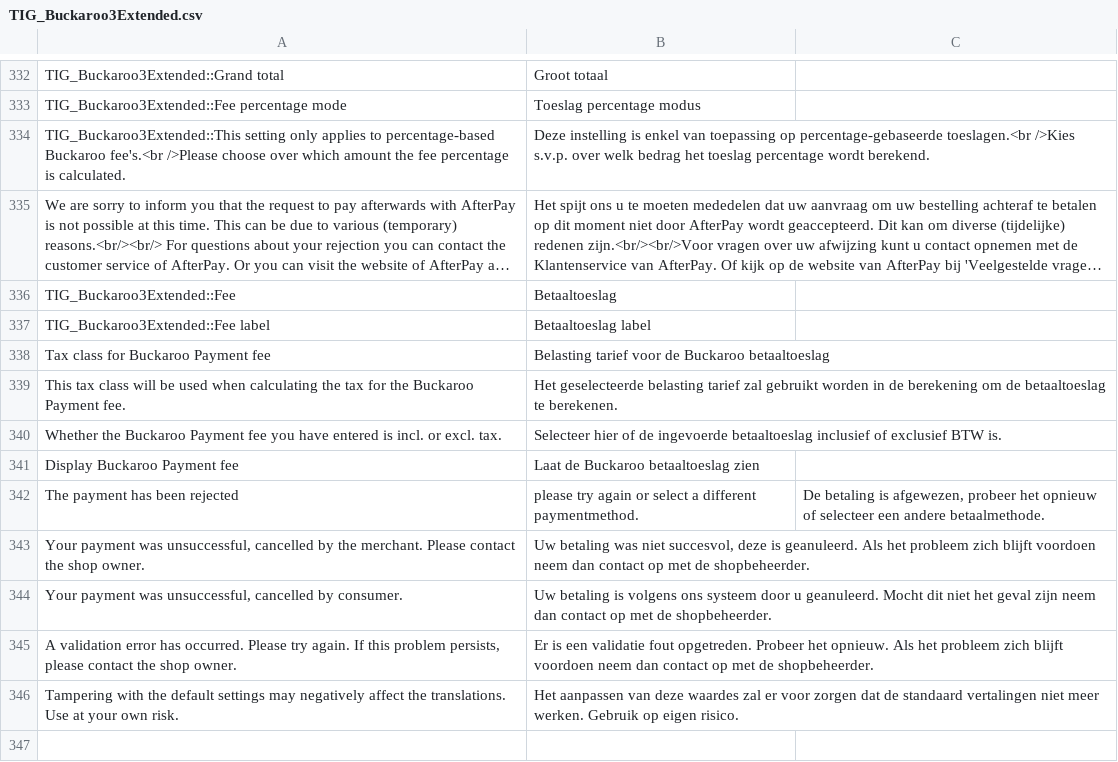
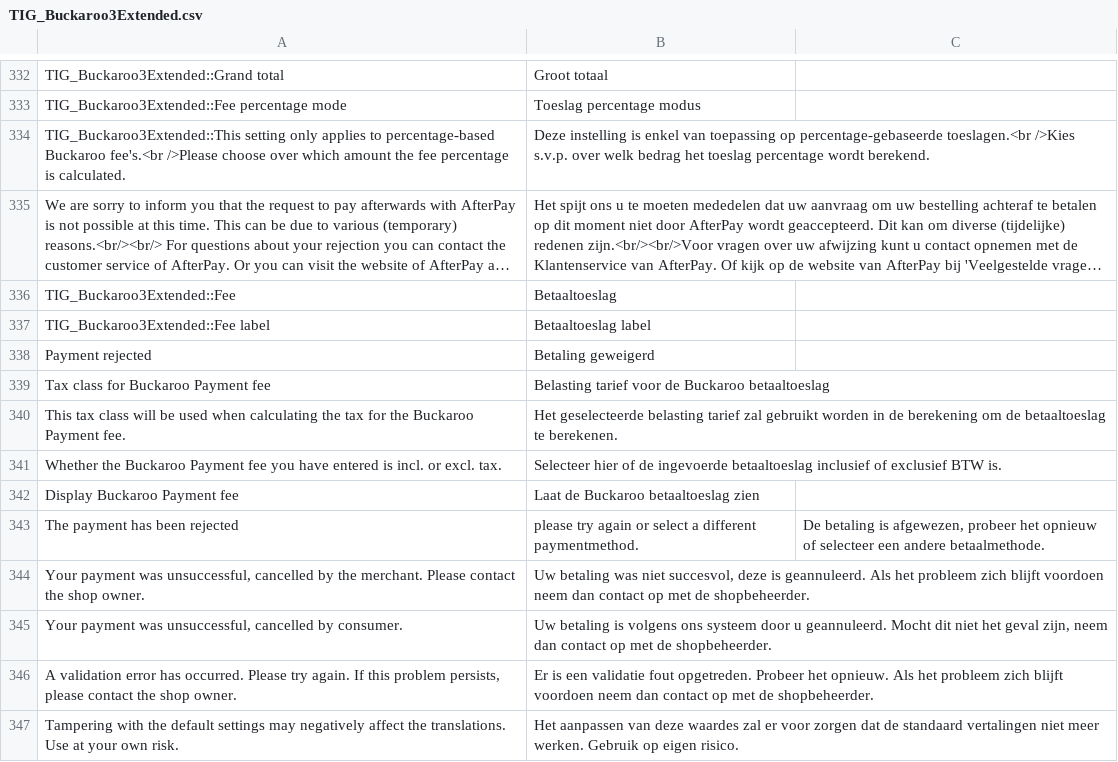
Before and after one commit to tdgroot/buckaroo-magento1, a CSV file: app/locale/nl_NL/TIG_Buckaroo3Extended.csv, drawn as a sheet; only a part is shown, gaps mark what is left out; long unchanged cells end in ….

```diff
--- a/app/locale/nl_NL/TIG_Buckaroo3Extended.csv
+++ b/app/locale/nl_NL/TIG_Buckaroo3Extended.csv
@@ -337,2 +337,3 @@ TIG_Buckaroo3Extended::Fee,Betaaltoeslag
 TIG_Buckaroo3Extended::Fee label, Betaaltoeslag label
+"Payment rejected","Betaling geweigerd"
 "Tax class for Buckaroo Payment fee", "Belasting tarief voor de Buckaroo betaaltoeslag"
@@ -342,4 +343,4 @@ TIG_Buckaroo3Extended::Fee label, Betaaltoeslag label
 "The payment has been rejected","please try again or select a different paymentmethod.","De betaling is afgewezen, probeer het opnieuw of selecteer een andere betaalmethode."
-"Your payment was unsuccessful, cancelled by the merchant. Please contact the shop owner.","Uw betaling was niet succesvol, deze is geanuleerd. Als het probleem zich blijft voordoen neem dan contact op met de shopbeheerder."
-"Your payment was unsuccessful, cancelled by consumer.","Uw betaling is volgens ons systeem door u geanuleerd. Mocht dit niet het geval zijn neem dan contact op met de shopbeheerder."
+"Your payment was unsuccessful, cancelled by the merchant. Please contact the shop owner.","Uw betaling was niet succesvol, deze is geannuleerd. Als het probleem zich blijft voordoen neem dan contact op met de shopbeheerder."
+"Your payment was unsuccessful, cancelled by consumer.","Uw betaling is volgens ons systeem door u geannuleerd. Mocht dit niet het geval zijn, neem dan contact op met de shopbeheerder."
 "A validation error has occurred. Please try again. If this problem persists, please contact the shop owner.","Er is een validatie fout opgetreden. Probeer het opnieuw. Als het probleem zich blijft voordoen neem dan contact op met de shopbeheerder."
```
Also changed, not shown: 2 other files.
